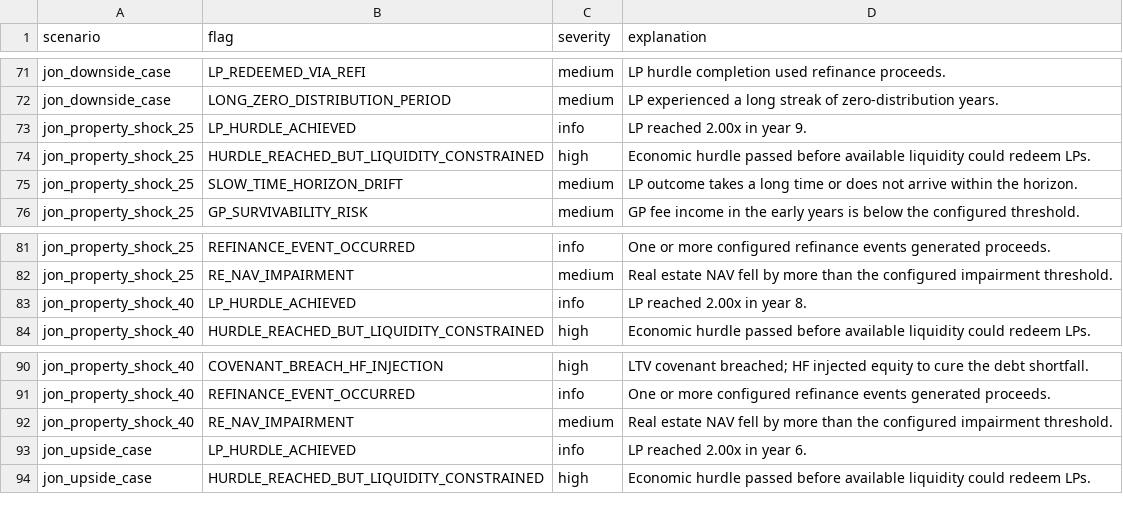
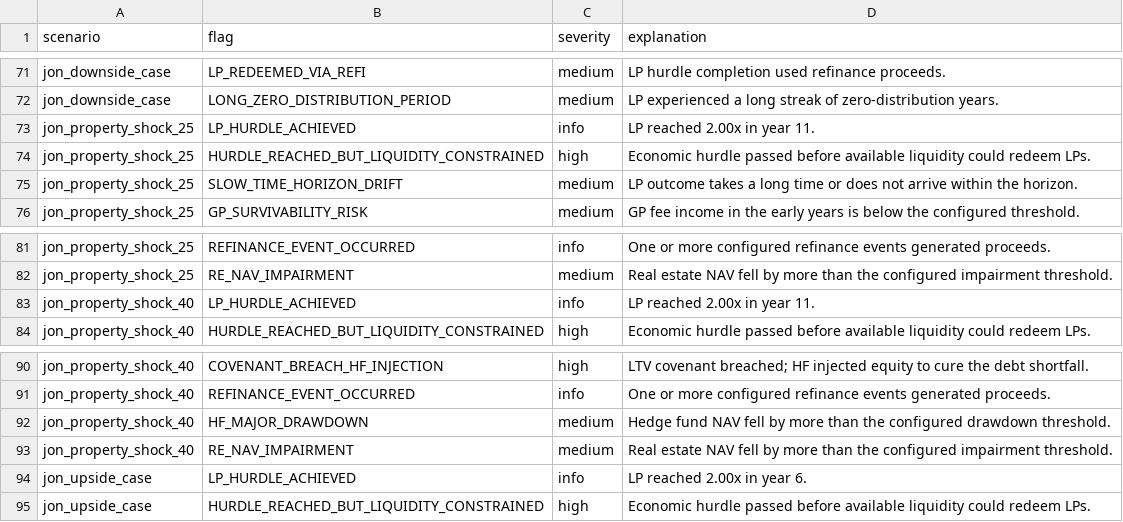
Before and after one commit to watermullon/hybrid_econ_model, a CSV file: outputs/scenario_flags.csv, drawn as a sheet; only a part is shown, gaps mark what is left out.

```diff
--- a/outputs/scenario_flags.csv
+++ b/outputs/scenario_flags.csv
@@ -72,3 +72,3 @@ jon_downside_case,LP_REDEEMED_VIA_REFI,medium,LP hurdle completion used refinanc
 jon_downside_case,LONG_ZERO_DISTRIBUTION_PERIOD,medium,LP experienced a long streak of zero-distribution years.
-jon_property_shock_25,LP_HURDLE_ACHIEVED,info,LP reached 2.00x in year 9.
+jon_property_shock_25,LP_HURDLE_ACHIEVED,info,LP reached 2.00x in year 11.
 jon_property_shock_25,HURDLE_REACHED_BUT_LIQUIDITY_CONSTRAINED,high,Economic hurdle passed before available liquidity could redeem LPs.
@@ -82,3 +82,3 @@ jon_property_shock_25,REFINANCE_EVENT_OCCURRED,info,One or more configured refin
 jon_property_shock_25,RE_NAV_IMPAIRMENT,medium,Real estate NAV fell by more than the configured impairment threshold.
-jon_property_shock_40,LP_HURDLE_ACHIEVED,info,LP reached 2.00x in year 8.
+jon_property_shock_40,LP_HURDLE_ACHIEVED,info,LP reached 2.00x in year 11.
 jon_property_shock_40,HURDLE_REACHED_BUT_LIQUIDITY_CONSTRAINED,high,Economic hurdle passed before available liquidity could redeem LPs.
@@ -91,2 +91,3 @@ jon_property_shock_40,COVENANT_BREACH_HF_INJECTION,high,LTV covenant breached; H
 jon_property_shock_40,REFINANCE_EVENT_OCCURRED,info,One or more configured refinance events generated proceeds.
+jon_property_shock_40,HF_MAJOR_DRAWDOWN,medium,Hedge fund NAV fell by more than the configured drawdown threshold.
 jon_property_shock_40,RE_NAV_IMPAIRMENT,medium,Real estate NAV fell by more than the configured impairment threshold.
```
Also changed, not shown: outputs/deal_cashflows.csv, outputs/scenario_cashflows.csv, 15 other files.
